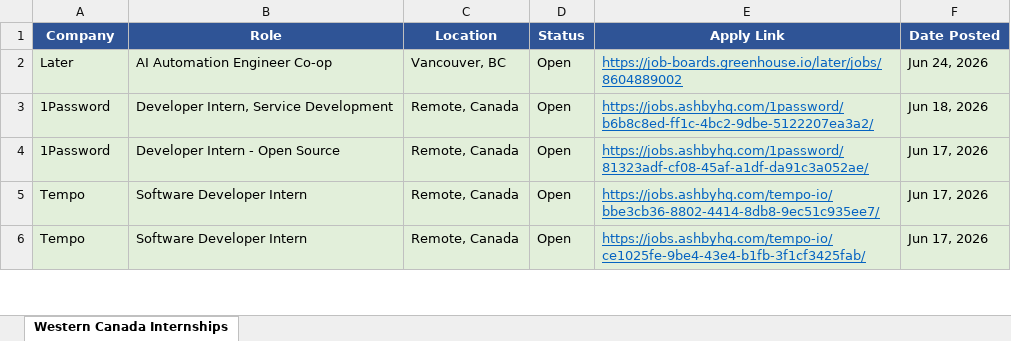
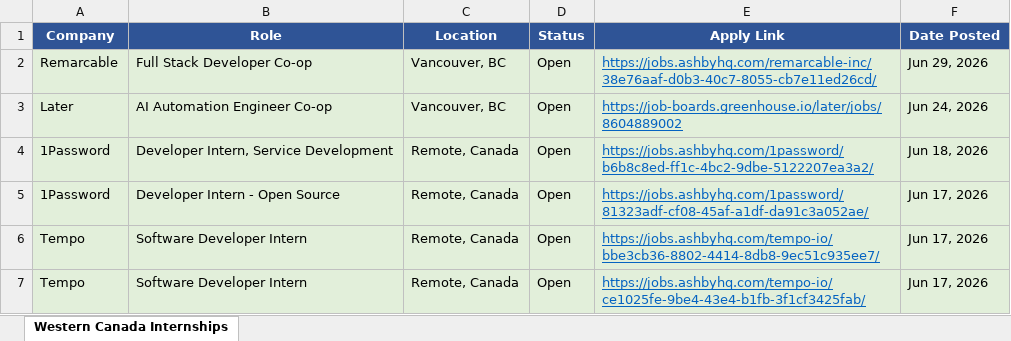
Before and after one commit to matt-fries/westernCanadaInternships, an Excel workbook: western_canada_internships.xlsx, sheet Western Canada Internships, drawn as a sheet; only a part is shown; values as stored, in another font and other column widths than the file's, no borders; the diff names each change by its address in the sheet, - before the commit and + after, or states it on an @@ line.

```diff
--- a/western_canada_internships.xlsx (sheet Western Canada Internships)
+++ b/western_canada_internships.xlsx (sheet Western Canada Internships)
+row 2: Remarcable | Full Stack Developer Co-op | Vancouver, BC | Open | https://jobs.ashbyhq.com/remarcable-inc/38e76aaf-d0b3-40c7-8055-cb7e11ed26cd/ | Jun 29, 2026
```
